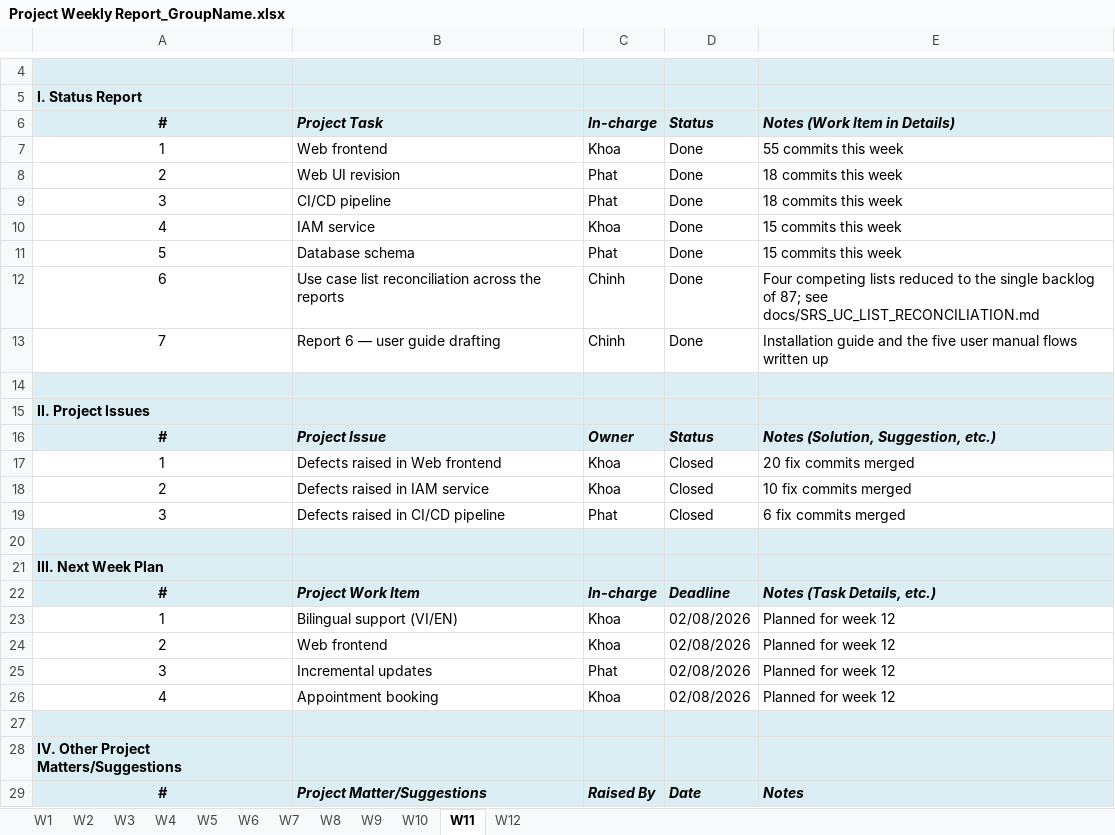
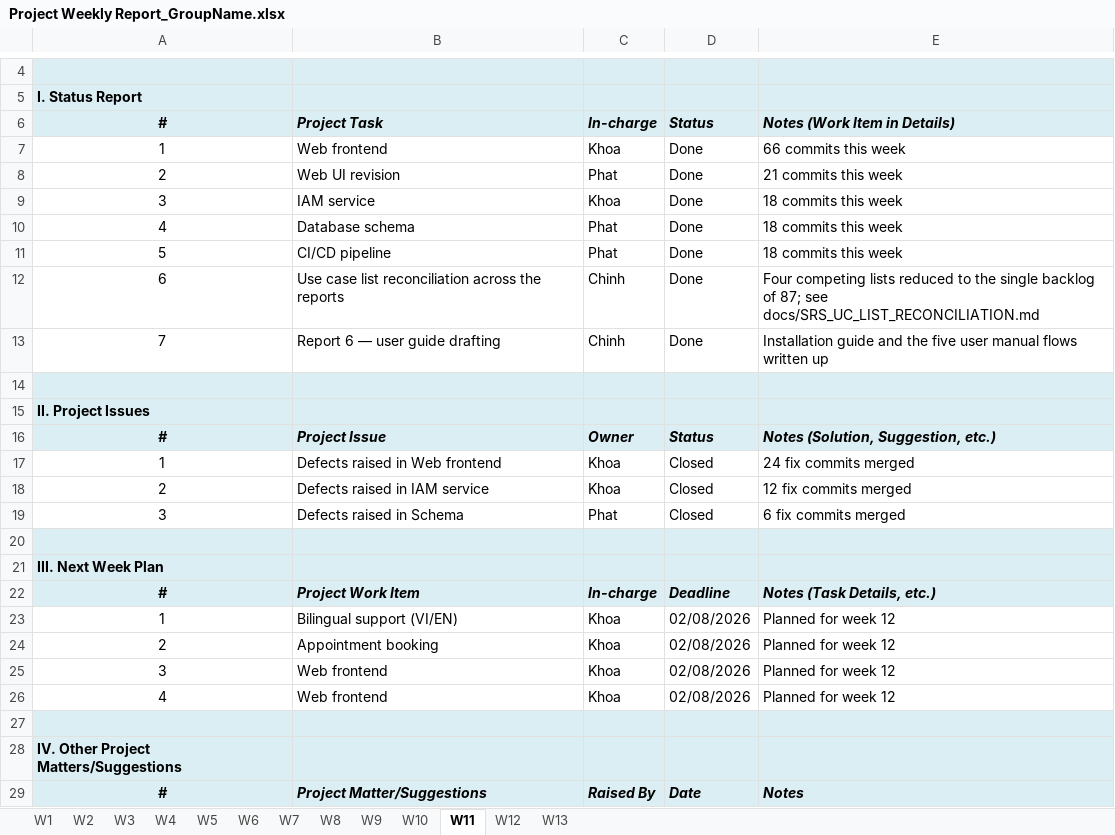
Before and after one commit to LTPPPP/Smart-Medical-Intelligent-Ledger-for-E-health-S.M.I.L.E-, an Excel workbook: docs/testing/Project Weekly Report_GroupName.xlsx, sheet W11, drawn as a sheet; only a part is shown, gaps mark what is left out; values as stored, in another font and other column widths than the file's, no borders; the diff names each change by its address in the sheet, - before the commit and + after, or states it on an @@ line.

```diff
--- a/docs/testing/Project Weekly Report_GroupName.xlsx (sheet W11)
+++ b/docs/testing/Project Weekly Report_GroupName.xlsx (sheet W11)
+sheet tab: W13
-E7: 55 commits this week
+E7: 66 commits this week
-E8: 18 commits this week
+E8: 21 commits this week
-B9: CI/CD pipeline
+B9: IAM service
-C9: Phat
+C9: Khoa
-B10: IAM service
+B10: Database schema
-C10: Khoa
+C10: Phat
-E10:E11: 15 commits this week
+E10:E11: 18 commits this week
-B11: Database schema
+B11: CI/CD pipeline
-E17: 20 fix commits merged
+E17: 24 fix commits merged
-E18: 10 fix commits merged
+E18: 12 fix commits merged
-B19: Defects raised in CI/CD pipeline
+B19: Defects raised in Schema
-B24: Web frontend
+B24: Appointment booking
-B25: Incremental updates
+B25: Web frontend
-C25: Phat
+C25: Khoa
-B26: Appointment booking
+B26: Web frontend
```
Also changed, not shown: sheet W12, sheet W10, docs/testing/Report3_Project Tracking.xlsx, 6 other files.
